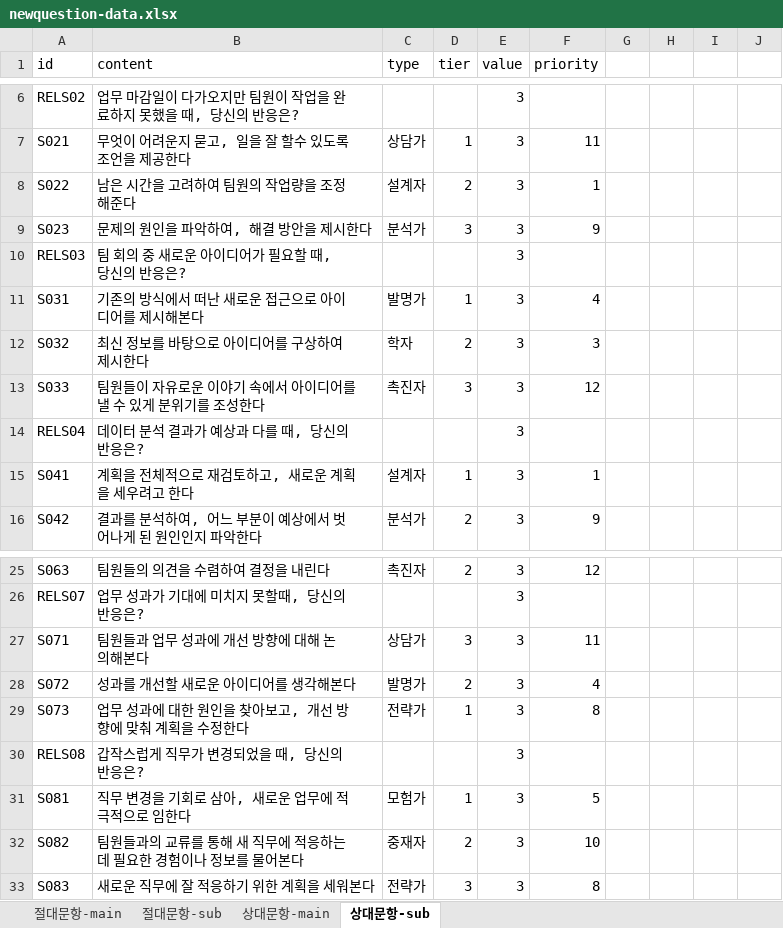
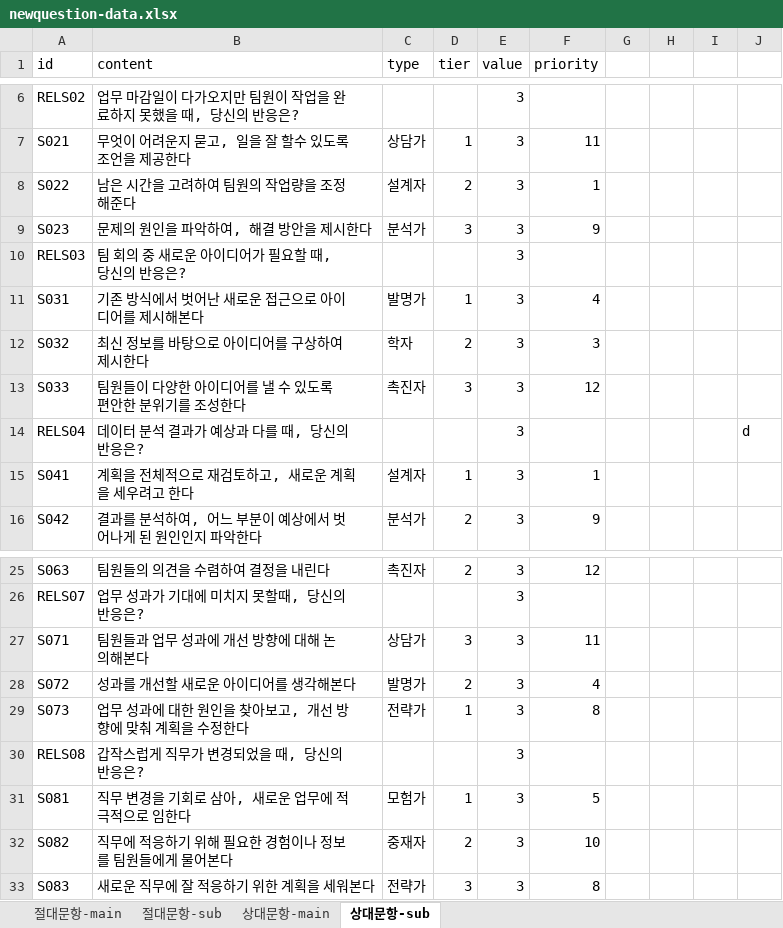
Before and after one commit to seorinn/SEAL-project, an Excel workbook: public/newquestion-data.xlsx, sheet 상대문항-sub, drawn as a sheet; only a part is shown, gaps mark what is left out; values as stored, in another font and other column widths than the file's, no borders; the diff names each change by its address in the sheet, - before the commit and + after, or states it on an @@ line.

```diff
--- a/public/newquestion-data.xlsx (sheet 상대문항-sub)
+++ b/public/newquestion-data.xlsx (sheet 상대문항-sub)
-B11 (content): 기존의 방식에서 떠난 새로운 접근으로 아이디어를 제시해본다
+B11 (content): 기존 방식에서 벗어난 새로운 접근으로 아이디어를 제시해본다
-B13 (content): 팀원들이 자유로운 이야기 속에서 아이디어를 낼 수 있게 분위기를 조성한다
+B13 (content): 팀원들이 다양한 아이디어를 낼 수 있도록 편안한 분위기를 조성한다
-J14: (empty)
+J14: d
-B32 (content): 팀원들과의 교류를 통해 새 직무에 적응하는데 필요한 경험이나 정보를 물어본다
+B32 (content): 직무에 적응하기 위해 필요한 경험이나 정보를 팀원들에게 물어본다
```
Also changed, not shown: sheet 상대문항-main, 2 other files.
